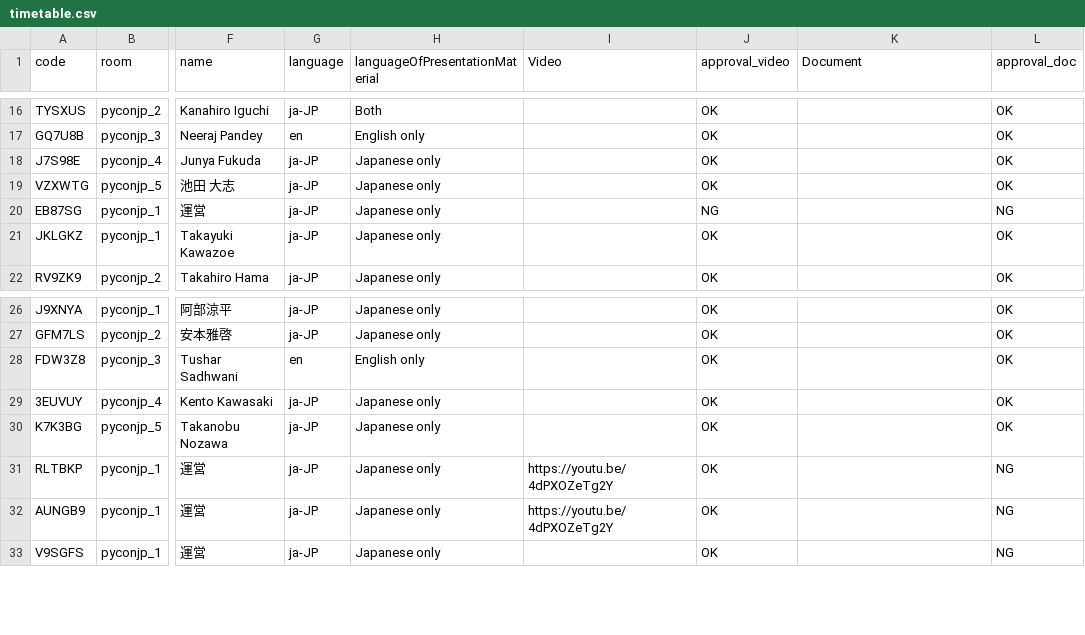
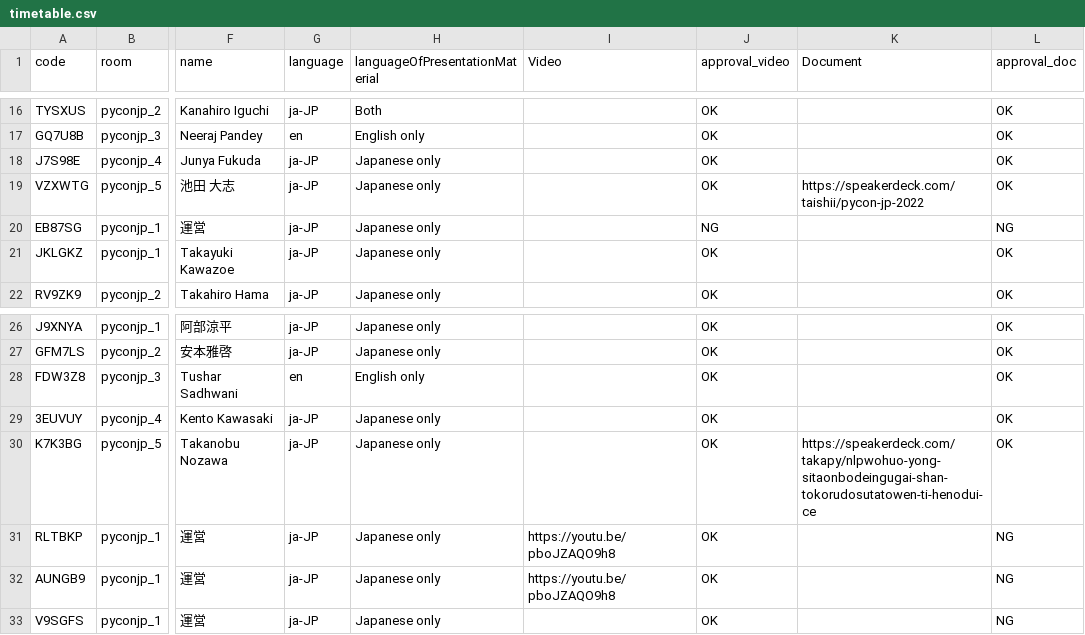
Before and after one commit to pyconjp/pycon.jp.2022, a CSV file: content/timetable.csv, drawn as a sheet; only a part is shown, gaps mark what is left out; the diff names each change by its address in the sheet, - before the commit and + after, or states it on an @@ line.

Commit message:
Added a new document TRA440

```diff
--- a/content/timetable.csv
+++ b/content/timetable.csv
-K19 (Document): (empty)
+K19 (Document): https://speakerdeck.com/taishii/pycon-jp-2022
-K30 (Document): (empty)
+K30 (Document): https://speakerdeck.com/takapy/nlpwohuo-yong-sitaonbodeingugai-shan-tokorudosutatowen-ti-henodui-ce
-I31:I32 (Video): https://youtu.be/4dPXOZeTg2Y
+I31:I32 (Video): https://youtu.be/pboJZAQO9h8
```
